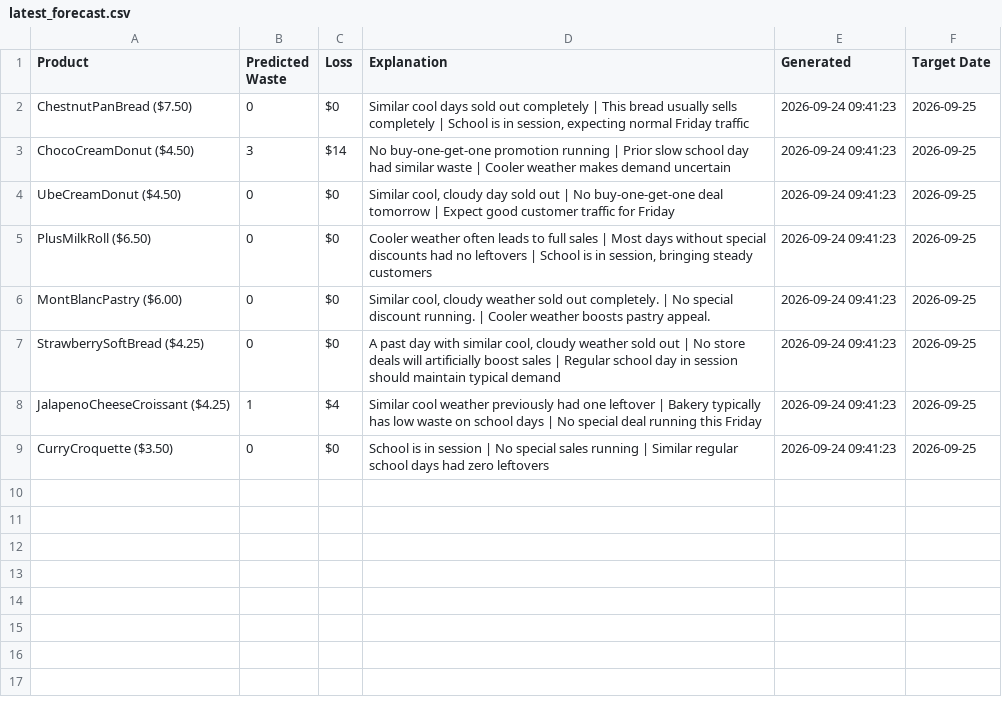
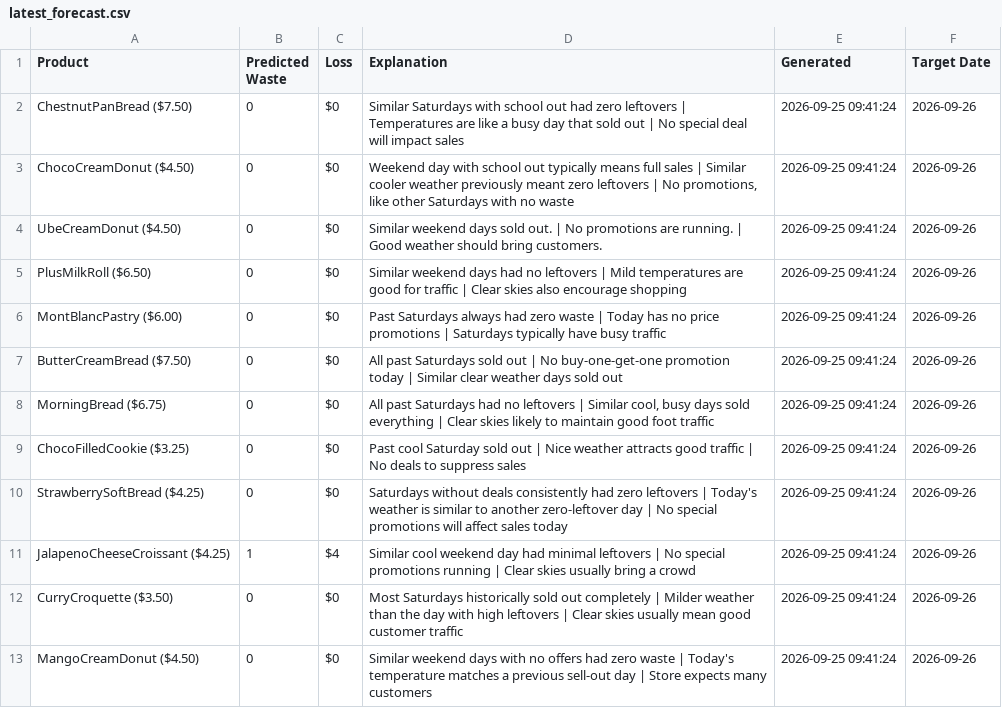
Before and after one commit to nrmcbride/tlj-waste-forecaster, a CSV file: data/latest_forecast.csv, drawn as a sheet.

```diff
--- a/data/latest_forecast.csv
+++ b/data/latest_forecast.csv
@@ -1,9 +1,13 @@
 Product,Predicted Waste,Loss,Explanation,Generated,Target Date
-ChestnutPanBread ($7.50),0,$0,"Similar cool days sold out completely | This bread usually sells completely | School is in session, expecting normal Friday traffic",2026-09-24 09:41:23,2026-09-25
-ChocoCreamDonut ($4.50),3,$14,No buy-one-get-one promotion running | Prior slow school day had similar waste | Cooler weather makes demand uncertain,2026-09-24 09:41:23,2026-09-25
-UbeCreamDonut ($4.50),0,$0,"Similar cool, cloudy day sold out | No buy-one-get-one deal tomorrow | Expect good customer traffic for Friday",2026-09-24 09:41:23,2026-09-25
-PlusMilkRoll ($6.50),0,$0,"Cooler weather often leads to full sales | Most days without special discounts had no leftovers | School is in session, bringing steady customers",2026-09-24 09:41:23,2026-09-25
-MontBlancPastry ($6.00),0,$0,"Similar cool, cloudy weather sold out completely. | No special discount running. | Cooler weather boosts pastry appeal.",2026-09-24 09:41:23,2026-09-25
-StrawberrySoftBread ($4.25),0,$0,"A past day with similar cool, cloudy weather sold out | No store deals will artificially boost sales | Regular school day in session should maintain typical demand",2026-09-24 09:41:23,2026-09-25
-JalapenoCheeseCroissant ($4.25),1,$4,Similar cool weather previously had one leftover | Bakery typically has low waste on school days | No special deal running this Friday,2026-09-24 09:41:23,2026-09-25
-CurryCroquette ($3.50),0,$0,School is in session | No special sales running | Similar regular school days had zero leftovers,2026-09-24 09:41:23,2026-09-25
+ChestnutPanBread ($7.50),0,$0,Similar Saturdays with school out had zero leftovers | Temperatures are like a busy day that sold out | No special deal will impact sales,2026-09-25 09:41:24,2026-09-26
+ChocoCreamDonut ($4.50),0,$0,"Weekend day with school out typically means full sales | Similar cooler weather previously meant zero leftovers | No promotions, like other Saturdays with no waste",2026-09-25 09:41:24,2026-09-26
+UbeCreamDonut ($4.50),0,$0,Similar weekend days sold out. | No promotions are running. | Good weather should bring customers.,2026-09-25 09:41:24,2026-09-26
+PlusMilkRoll ($6.50),0,$0,Similar weekend days had no leftovers | Mild temperatures are good for traffic | Clear skies also encourage shopping,2026-09-25 09:41:24,2026-09-26
+MontBlancPastry ($6.00),0,$0,Past Saturdays always had zero waste | Today has no price promotions | Saturdays typically have busy traffic,2026-09-25 09:41:24,2026-09-26
+ButterCreamBread ($7.50),0,$0,All past Saturdays sold out | No buy-one-get-one promotion today | Similar clear weather days sold out,2026-09-25 09:41:24,2026-09-26
+MorningBread ($6.75),0,$0,"All past Saturdays had no leftovers | Similar cool, busy days sold everything | Clear skies likely to maintain good foot traffic",2026-09-25 09:41:24,2026-09-26
+ChocoFilledCookie ($3.25),0,$0,Past cool Saturday sold out | Nice weather attracts good traffic | No deals to suppress sales,2026-09-25 09:41:24,2026-09-26
+StrawberrySoftBread ($4.25),0,$0,Saturdays without deals consistently had zero leftovers | Today's weather is similar to another zero-leftover day | No special promotions will affect sales today,2026-09-25 09:41:24,2026-09-26
+JalapenoCheeseCroissant ($4.25),1,$4,Similar cool weekend day had minimal leftovers | No special promotions running | Clear skies usually bring a crowd,2026-09-25 09:41:24,2026-09-26
+CurryCroquette ($3.50),0,$0,Most Saturdays historically sold out completely | Milder weather than the day with high leftovers | Clear skies usually mean good customer traffic,2026-09-25 09:41:24,2026-09-26
+MangoCreamDonut ($4.50),0,$0,Similar weekend days with no offers had zero waste | Today's temperature matches a previous sell-out day | Store expects many customers,2026-09-25 09:41:24,2026-09-26
```
